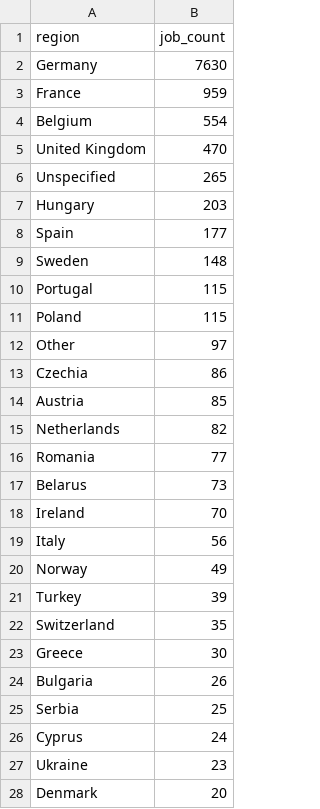
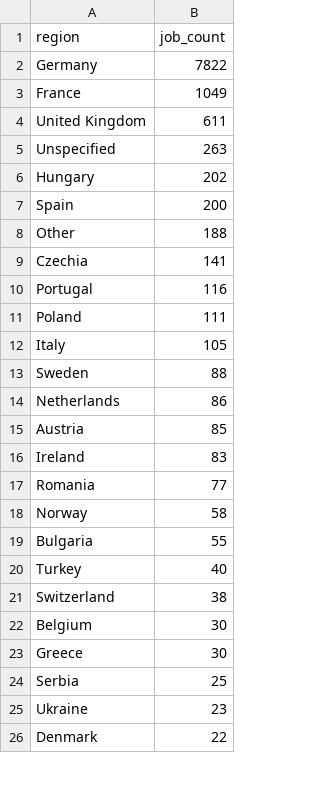
Before and after one commit to ritesh8303/dataforge, a CSV file: data/gold/jobs_by_region.csv, drawn as a sheet; only a part is shown; the diff covers the shown part only.

```diff
--- a/data/gold/jobs_by_region.csv
+++ b/data/gold/jobs_by_region.csv
@@ -1,28 +1,26 @@
 region,job_count
-Germany,7630
-France,959
-Belgium,554
-United Kingdom,470
-Unspecified,265
-Hungary,203
-Spain,177
-Sweden,148
-Portugal,115
-Poland,115
-Other,97
-Czechia,86
+Germany,7822
+France,1049
+United Kingdom,611
+Unspecified,263
+Hungary,202
+Spain,200
+Other,188
+Czechia,141
+Portugal,116
+Poland,111
+Italy,105
+Sweden,88
+Netherlands,86
 Austria,85
-Netherlands,82
+Ireland,83
 Romania,77
-Belarus,73
-Ireland,70
-Italy,56
-Norway,49
-Turkey,39
-Switzerland,35
+Norway,58
+Bulgaria,55
+Turkey,40
+Switzerland,38
+Belgium,30
 Greece,30
-Bulgaria,26
 Serbia,25
-Cyprus,24
 Ukraine,23
-Denmark,20
+Denmark,22
```
Also changed, not shown: 5 added rows, 4 removed rows, 2 moved rows and 2 edited cells elsewhere in this file, data/gold/jobs_trend.csv, data/gold/top_companies.csv, 8 other files.
